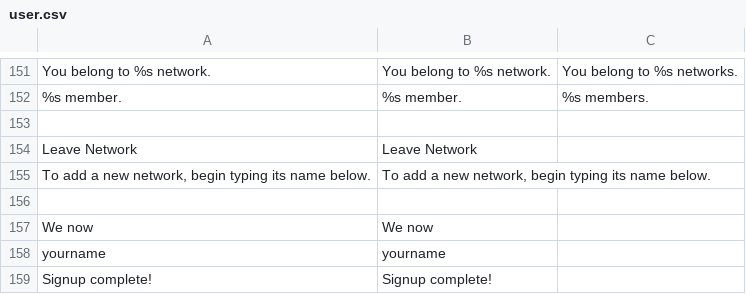
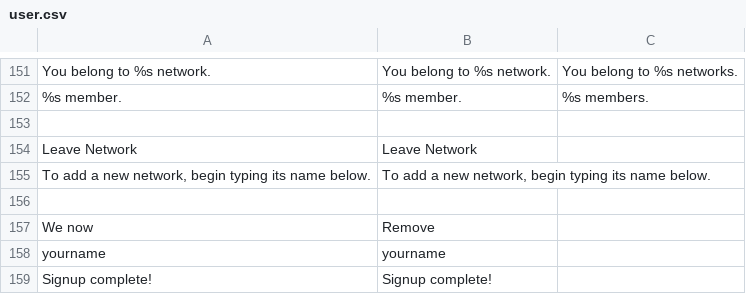
Before and after one commit to janardhancr1/MOM_Projects, a CSV file: SE405/application/languages/en/user.csv, drawn as a sheet; only a part is shown, gaps mark what is left out.

```diff
--- a/SE405/application/languages/en/user.csv
+++ b/SE405/application/languages/en/user.csv
@@ -156,3 +156,3 @@
 
-"We now";"We now"
+"We now";"Remove"
 "yourname";"yourname"
```
Also changed, not shown: 3 other files.
